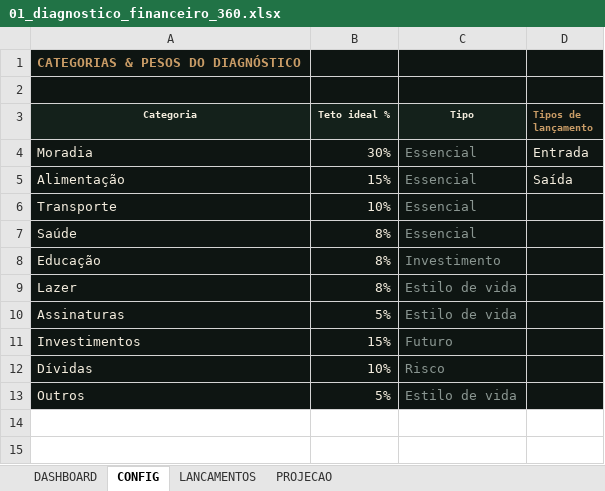
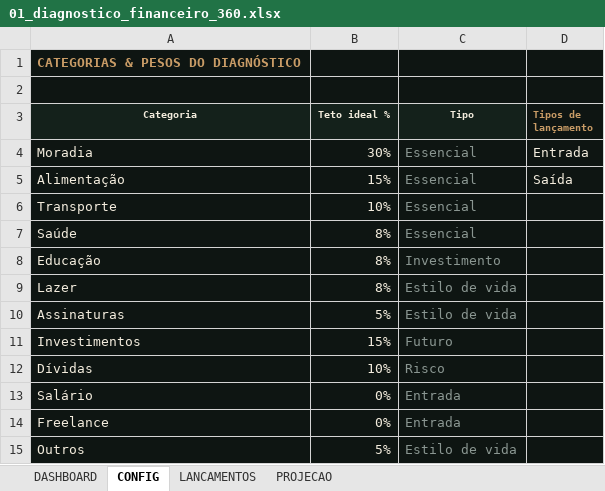
Before and after one commit to Trustcorporation88/Excel, an Excel workbook: public/planilhas/01_diagnostico_financeiro_360.xlsx, sheet CONFIG, drawn as a sheet; values as stored, in another font and other column widths than the file's, no borders; the diff names each change by its address in the sheet, - before the commit and + after, or states it on an @@ line.

```diff
--- a/public/planilhas/01_diagnostico_financeiro_360.xlsx (sheet CONFIG)
+++ b/public/planilhas/01_diagnostico_financeiro_360.xlsx (sheet CONFIG)
+row 13: Salário | 0% | Entrada
+row 14: Freelance | 0% | Entrada
```
Also changed, not shown: sheet LANCAMENTOS, sheet DASHBOARD, sheet PROJECAO, hidden cells, charts or pictures, public/planilhas/03_painel_okr_habitos.xlsx, public/planilhas/04_regua_cobranca_inteligente.xlsx, 4 other files.
